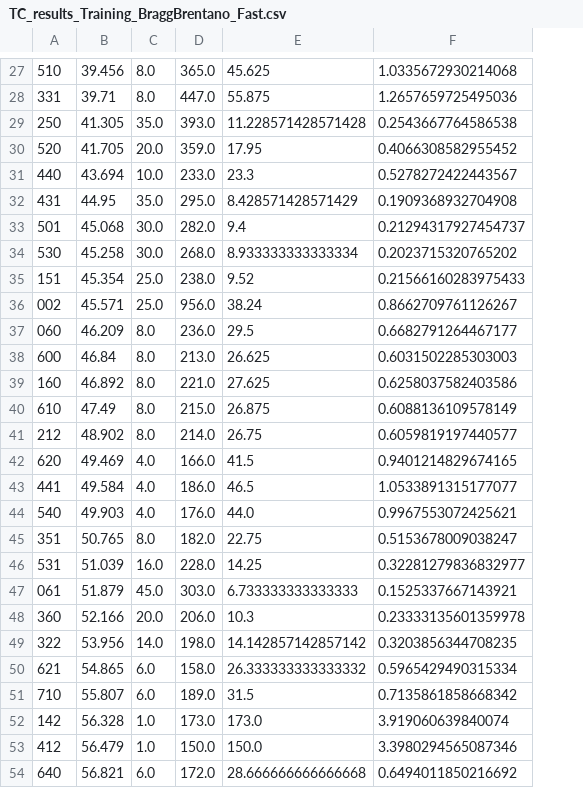
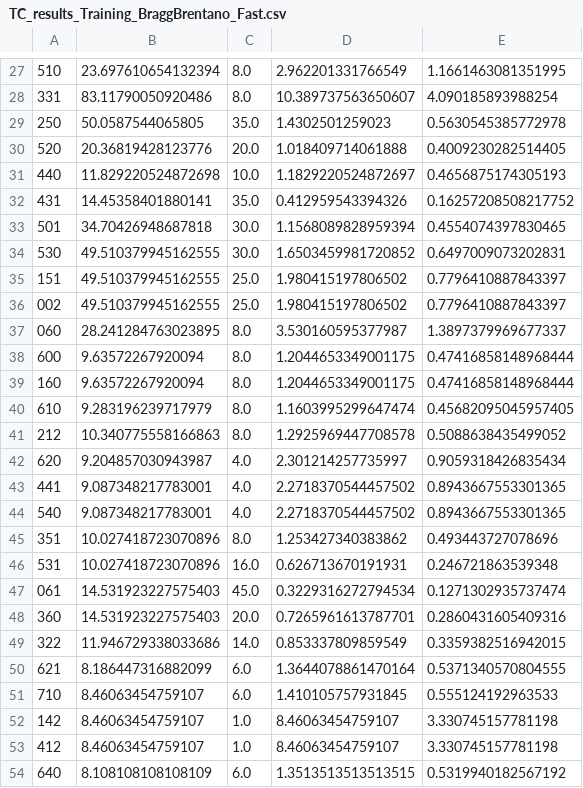
Before and after one commit to JotaP-183/Data_Analysis, a CSV file: TC_results_Training_BraggBrentano_Fast.csv, drawn as a sheet; only a part is shown, gaps mark what is left out; removed rows and columns are numbered as before the commit, all else as after; the diff covers the shown part only; the diff names each change by its address in the sheet, - before the commit and + after, or states it on an @@ line.

Commit message:
updated notebook for accessing excel instead of the highscore files

```diff
--- a/TC_results_Training_BraggBrentano_Fast.csv
+++ b/TC_results_Training_BraggBrentano_Fast.csv
-column B, rows 27-54: 39.456 | 39.71 | 41.305 | 41.705 | 43.694 | 44.95 | 45.068 | 45.258 | 45.354 | 45.571 | 46.209 | 46.84 | 46.892 | 47.49 | 48.902 | 49.469 | 49.584 | 49.903 | 50.765 | 51.039 | 51.879 | 52.166 | 53.956 | 54.865 | 55.807 | 56.328 | 56.479 | 56.821
+column B, rows 27-54: 23.697610654132394 | 83.11790050920486 | 50.0587544065805 | 20.36819428123776 | 11.829220524872698 | 14.45358401880141 | 34.70426948687818 | 49.510379945162555 | 49.510379945162555 | 49.510379945162555 | 28.241284763023895 | 9.63572267920094 | 9.63572267920094 | 9.283196239717979 | 10.340775558166863 | 9.204857030943987 | 9.087348217783001 | 9.087348217783001 | 10.027418723070896 | 10.027418723070896 | 14.531923227575403 | 14.531923227575403 | 11.946729338033686 | 8.186447316882099 | 8.46063454759107 | 8.46063454759107 | 8.46063454759107 | 8.108108108108109
-column D, rows 27-54: 365.0 | 447.0 | 393.0 | 359.0 | 233.0 | 295.0 | 282.0 | 268.0 | 238.0 | 956.0 | 236.0 | 213.0 | 221.0 | 215.0 | 214.0 | 166.0 | 186.0 | 176.0 | 182.0 | 228.0 | 303.0 | 206.0 | 198.0 | 158.0 | 189.0 | 173.0 | 150.0 | 172.0
-column E, rows 27-54: 45.625 | 55.875 | 11.228571428571428 | 17.95 | 23.3 | 8.428571428571429 | 9.4 | 8.933333333333334 | 9.52 | 38.24 | 29.5 | 26.625 | 27.625 | 26.875 | 26.75 | 41.5 | 46.5 | 44.0 | 22.75 | 14.25 | 6.733333333333333 | 10.3 | 14.142857142857142 | 26.333333333333332 | 31.5 | 173.0 | 150.0 | 28.666666666666668
+column D, rows 27-54: 2.962201331766549 | 10.389737563650607 | 1.4302501259023 | 1.018409714061888 | 1.1829220524872697 | 0.412959543394326 | 1.1568089828959394 | 1.6503459981720852 | 1.980415197806502 | 1.980415197806502 | 3.530160595377987 | 1.2044653349001175 | 1.2044653349001175 | 1.1603995299647474 | 1.2925969447708578 | 2.301214257735997 | 2.2718370544457502 | 2.2718370544457502 | 1.253427340383862 | 0.626713670191931 | 0.3229316272794534 | 0.7265961613787701 | 0.853337809859549 | 1.3644078861470164 | 1.410105757931845 | 8.46063454759107 | 8.46063454759107 | 1.3513513513513515
-E27: 1.0335672930214068
+E27: 1.1661463081351995
-E28: 1.2657659725495036
+E28: 4.090185893988254
-E29: 0.2543667764586538
+E29: 0.5630545385772978
-E30: 0.4066308582955452
+E30: 0.4009230282514405
-E31: 0.5278272422443567
+E31: 0.4656875174305193
-E32: 0.1909368932704908
+E32: 0.16257208508217752
-E33: 0.21294317927454737
+E33: 0.4554074397830465
-E34: 0.2023715320765202
+E34: 0.6497009073202831
-E35: 0.21566160283975433
+E35: 0.7796410887843397
-E36: 0.8662709761126267
+E36: 0.7796410887843397
-E37: 0.6682791264467177
+E37: 1.3897379969677337
-E38: 0.6031502285303003
+E38: 0.47416858148968444
-E39: 0.6258037582403586
+E39: 0.47416858148968444
-E40: 0.6088136109578149
+E40: 0.45682095045957405
-E41: 0.6059819197440577
+E41: 0.5088638435499052
-E42: 0.9401214829674165
+E42: 0.9059318426835434
-E43: 1.0533891315177077
+E43: 0.8943667553301365
-E44: 0.9967553072425621
+E44: 0.8943667553301365
-E45: 0.5153678009038247
+E45: 0.493443727078696
-E46: 0.32281279836832977
+E46: 0.246721863539348
-E47: 0.1525337667143921
+E47: 0.1271302935737474
-E48: 0.23333135601359978
+E48: 0.2860431605409316
-E49: 0.3203856344708235
+E49: 0.3359382516942015
-E50: 0.5965429490315334
+E50: 0.5371340570804555
-E51: 0.7135861858668342
+E51: 0.555124192963533
-E52: 3.919060639840074
+E52: 3.330745157781198
-E53: 3.3980294565087346
+E53: 3.330745157781198
-E54: 0.6494011850216692
+E54: 0.5319940182567192
```
Also changed, not shown: 1 added row, 1 removed row and 31 edited cells elsewhere in this file, TC_results_Training_BraggBrentano_1hr_1.csv, TC_summary_statistics.csv, 9 other files.
